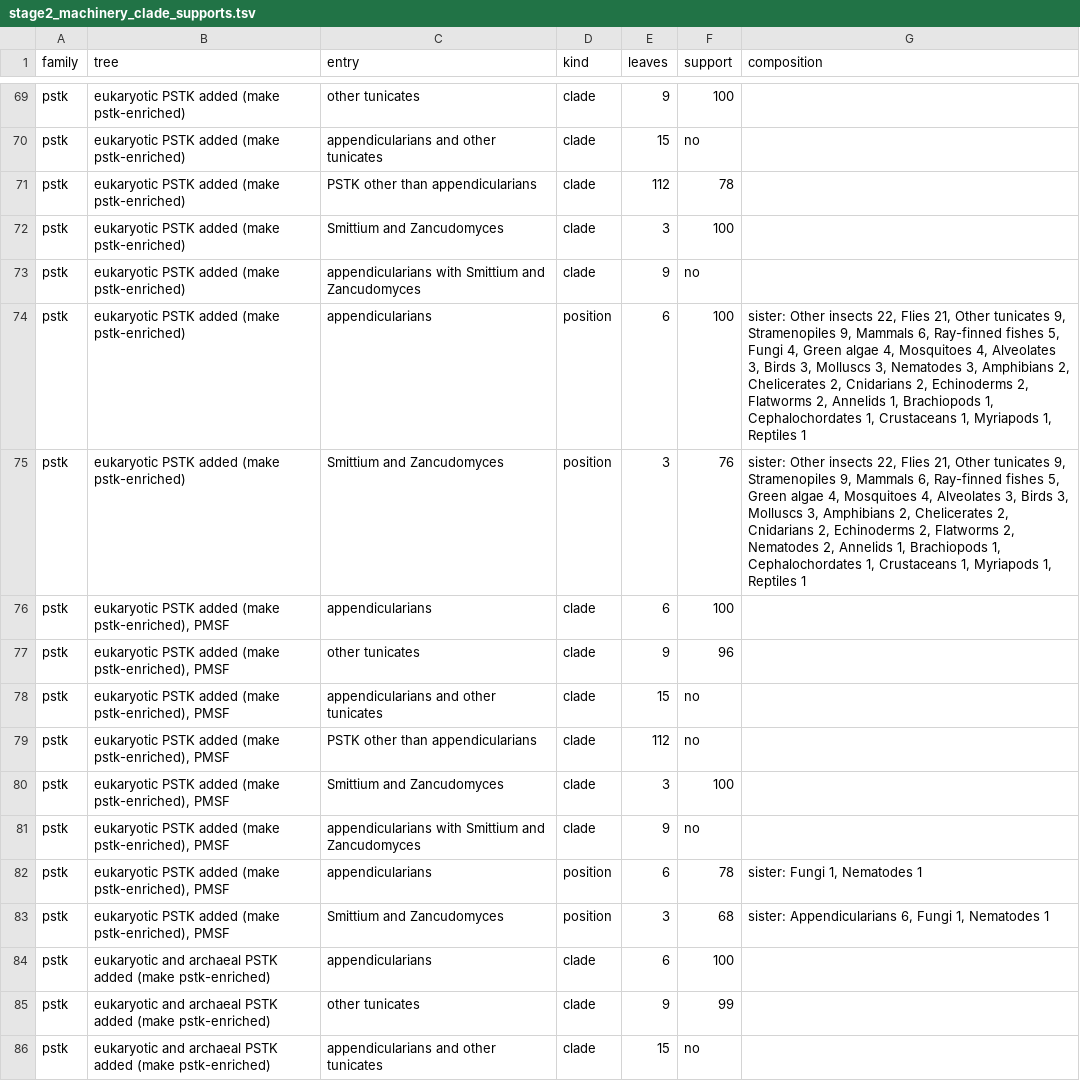
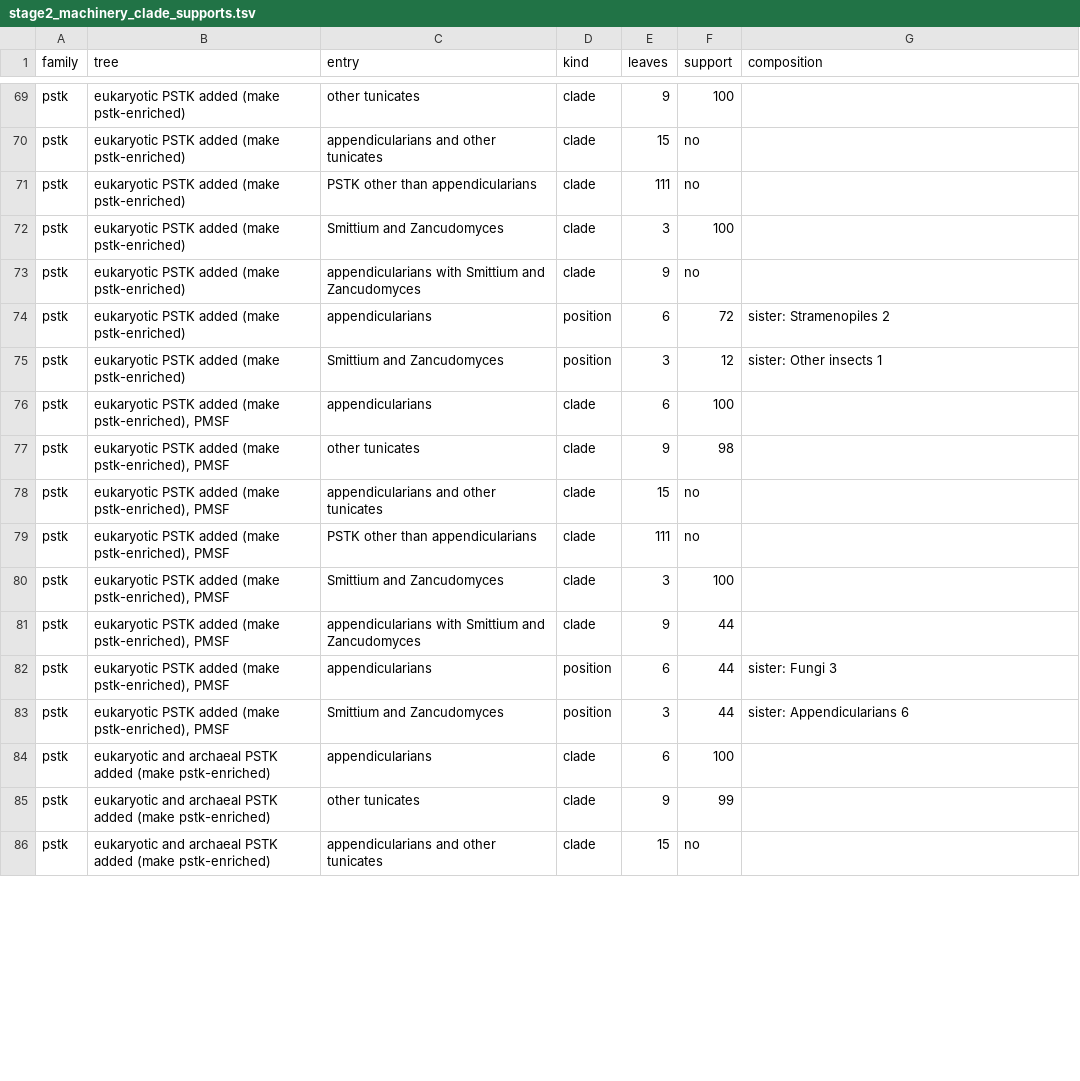
Before and after one commit to oist/LuscombeU_Oikopleura_Selenoproteins, a TSV file: results/tables/stage2_machinery_clade_supports.tsv, drawn as a sheet; only a part is shown, gaps mark what is left out; the diff covers the shown part only.

Commit message:
Deigo: archaeal PSTK PMSF tree and clade supports, enriched trees without the dolphin

```diff
--- a/results/tables/stage2_machinery_clade_supports.tsv
+++ b/results/tables/stage2_machinery_clade_supports.tsv
@@ -70,15 +70,15 @@ pstk	eukaryotic PSTK added (make pstk-enriched)	other tunicates	clade	9	100
 pstk	eukaryotic PSTK added (make pstk-enriched)	appendicularians and other tunicates	clade	15	no	
-pstk	eukaryotic PSTK added (make pstk-enriched)	PSTK other than appendicularians	clade	112	78	
+pstk	eukaryotic PSTK added (make pstk-enriched)	PSTK other than appendicularians	clade	111	no	
 pstk	eukaryotic PSTK added (make pstk-enriched)	Smittium and Zancudomyces	clade	3	100	
 pstk	eukaryotic PSTK added (make pstk-enriched)	appendicularians with Smittium and Zancudomyces	clade	9	no	
-pstk	eukaryotic PSTK added (make pstk-enriched)	appendicularians	position	6	100	sister: Other insects 22, Flies 21, Other tunicates 9, Stramenopiles 9, Mammals 6, Ray-finned fishes 5, Fungi 4, Green algae 4, Mosquitoes 4, Alveolates 3, Birds 3, Molluscs 3, Nematodes 3, Amphibians 2, Chelicerates 2, Cnidarians 2, Echinoderms 2, Flatworms 2, Annelids 1, Brachiopods 1, Cephalochordates 1, Crustaceans 1, Myriapods 1, Reptiles 1
-pstk	eukaryotic PSTK added (make pstk-enriched)	Smittium and Zancudomyces	position	3	76	sister: Other insects 22, Flies 21, Other tunicates 9, Stramenopiles 9, Mammals 6, Ray-finned fishes 5, Green algae 4, Mosquitoes 4, Alveolates 3, Birds 3, Molluscs 3, Amphibians 2, Chelicerates 2, Cnidarians 2, Echinoderms 2, Flatworms 2, Nematodes 2, Annelids 1, Brachiopods 1, Cephalochordates 1, Crustaceans 1, Myriapods 1, Reptiles 1
+pstk	eukaryotic PSTK added (make pstk-enriched)	appendicularians	position	6	72	sister: Stramenopiles 2
+pstk	eukaryotic PSTK added (make pstk-enriched)	Smittium and Zancudomyces	position	3	12	sister: Other insects 1
 pstk	eukaryotic PSTK added (make pstk-enriched), PMSF	appendicularians	clade	6	100	
-pstk	eukaryotic PSTK added (make pstk-enriched), PMSF	other tunicates	clade	9	96	
+pstk	eukaryotic PSTK added (make pstk-enriched), PMSF	other tunicates	clade	9	98	
 pstk	eukaryotic PSTK added (make pstk-enriched), PMSF	appendicularians and other tunicates	clade	15	no	
-pstk	eukaryotic PSTK added (make pstk-enriched), PMSF	PSTK other than appendicularians	clade	112	no	
+pstk	eukaryotic PSTK added (make pstk-enriched), PMSF	PSTK other than appendicularians	clade	111	no	
 pstk	eukaryotic PSTK added (make pstk-enriched), PMSF	Smittium and Zancudomyces	clade	3	100	
-pstk	eukaryotic PSTK added (make pstk-enriched), PMSF	appendicularians with Smittium and Zancudomyces	clade	9	no	
-pstk	eukaryotic PSTK added (make pstk-enriched), PMSF	appendicularians	position	6	78	sister: Fungi 1, Nematodes 1
-pstk	eukaryotic PSTK added (make pstk-enriched), PMSF	Smittium and Zancudomyces	position	3	68	sister: Appendicularians 6, Fungi 1, Nematodes 1
+pstk	eukaryotic PSTK added (make pstk-enriched), PMSF	appendicularians with Smittium and Zancudomyces	clade	9	44	
+pstk	eukaryotic PSTK added (make pstk-enriched), PMSF	appendicularians	position	6	44	sister: Fungi 3
+pstk	eukaryotic PSTK added (make pstk-enriched), PMSF	Smittium and Zancudomyces	position	3	44	sister: Appendicularians 6
 pstk	eukaryotic and archaeal PSTK added (make pstk-enriched)	appendicularians	clade	6	100	
```
Also changed, not shown: 13 edited cells elsewhere in this file, 2 other files.
